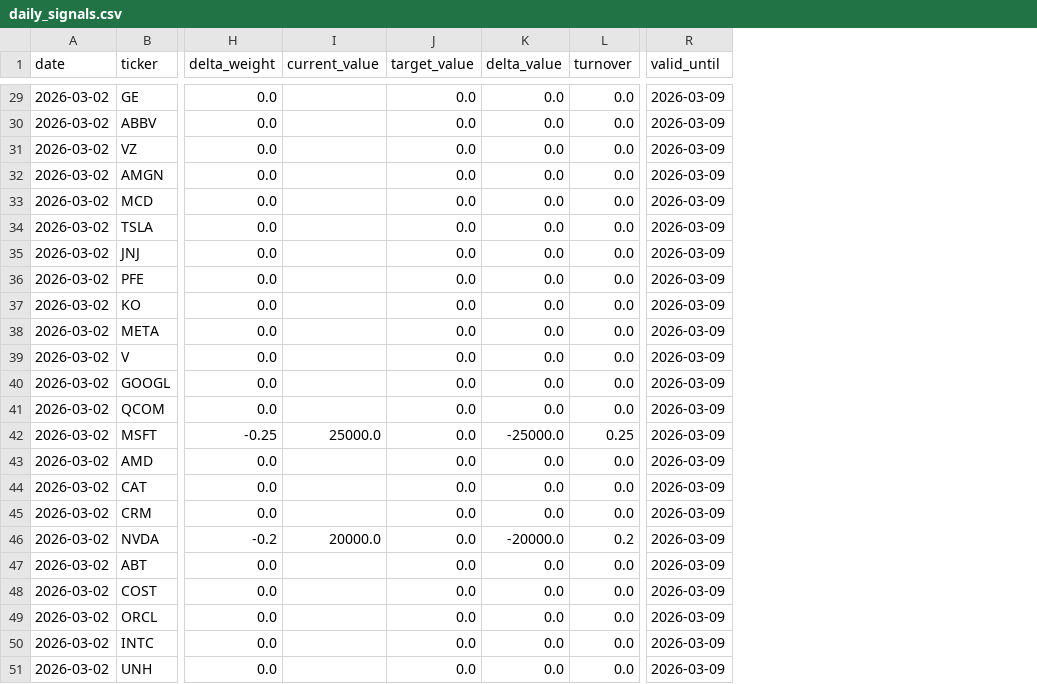
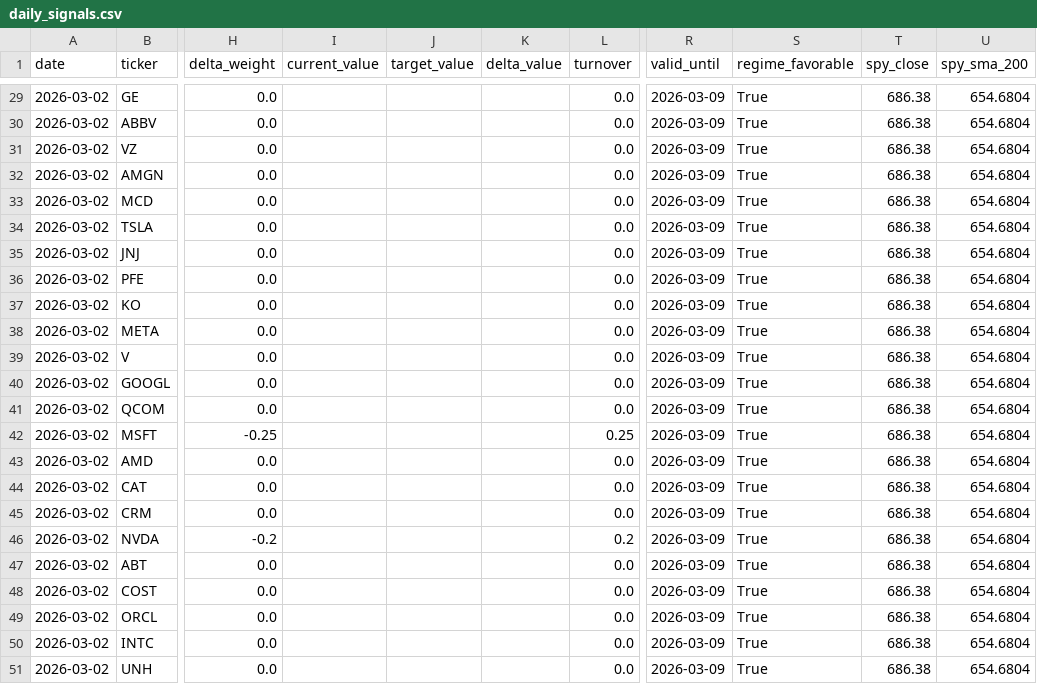
Before and after one commit to tenshincz-hash/test, a CSV file: trading_ai/results/daily_signals.csv, drawn as a sheet; only a part is shown, gaps mark what is left out; the diff covers the shown part only; the diff names each change by its address in the sheet, - before the commit and + after, or states it on an @@ line.

```diff
--- a/trading_ai/results/daily_signals.csv
+++ b/trading_ai/results/daily_signals.csv
+column S (regime_favorable), rows 29-51: all True
+column T (spy_close), rows 29-51: all 686.38
+column U (spy_sma_200), rows 29-51: all 654.6804
-J29:J51 (target_value): 0.0
+J29:J51 (target_value): (empty)
-K29:K41 (delta_value): 0.0
+K29:K41 (delta_value): (empty)
-I42 (current_value): 25000.0
+I42 (current_value): (empty)
-K42 (delta_value): -25000.0
+K42 (delta_value): (empty)
-K43:K45 (delta_value): 0.0
+K43:K45 (delta_value): (empty)
-I46 (current_value): 20000.0
+I46 (current_value): (empty)
-K46 (delta_value): -20000.0
+K46 (delta_value): (empty)
-K47:K51 (delta_value): 0.0
+K47:K51 (delta_value): (empty)
```
Also changed, not shown: 56 edited cells elsewhere in this file, trading_ai/results/feature_importance.csv, trading_ai/results/robustness_summary.csv, 37 other files.
